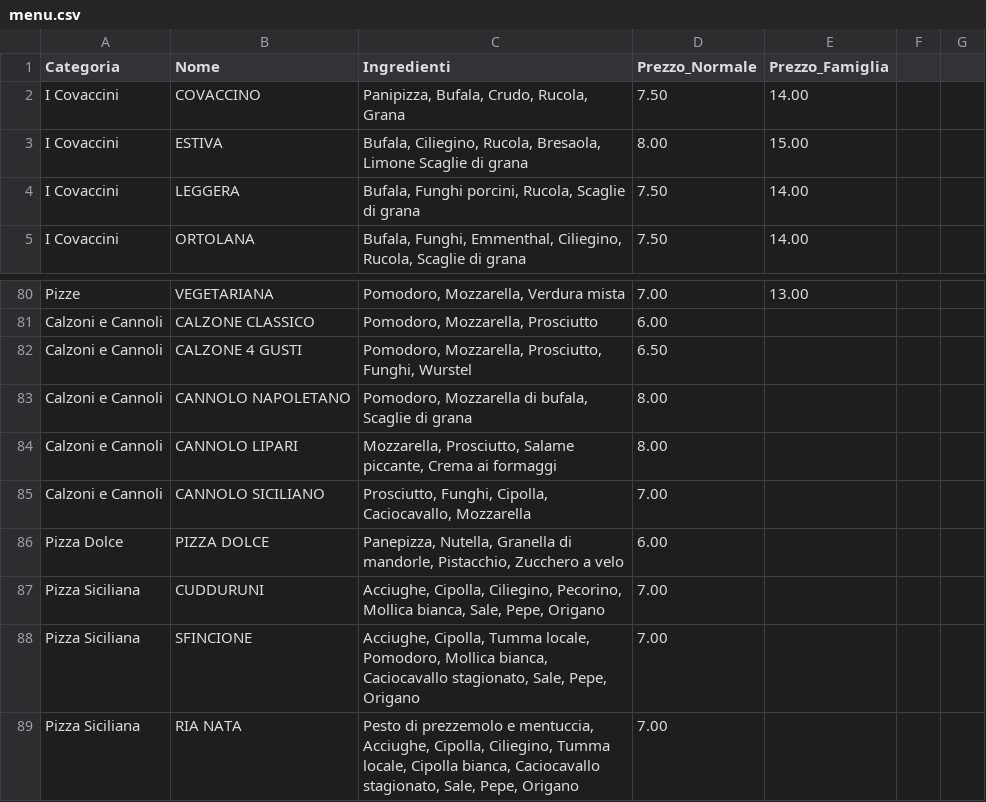
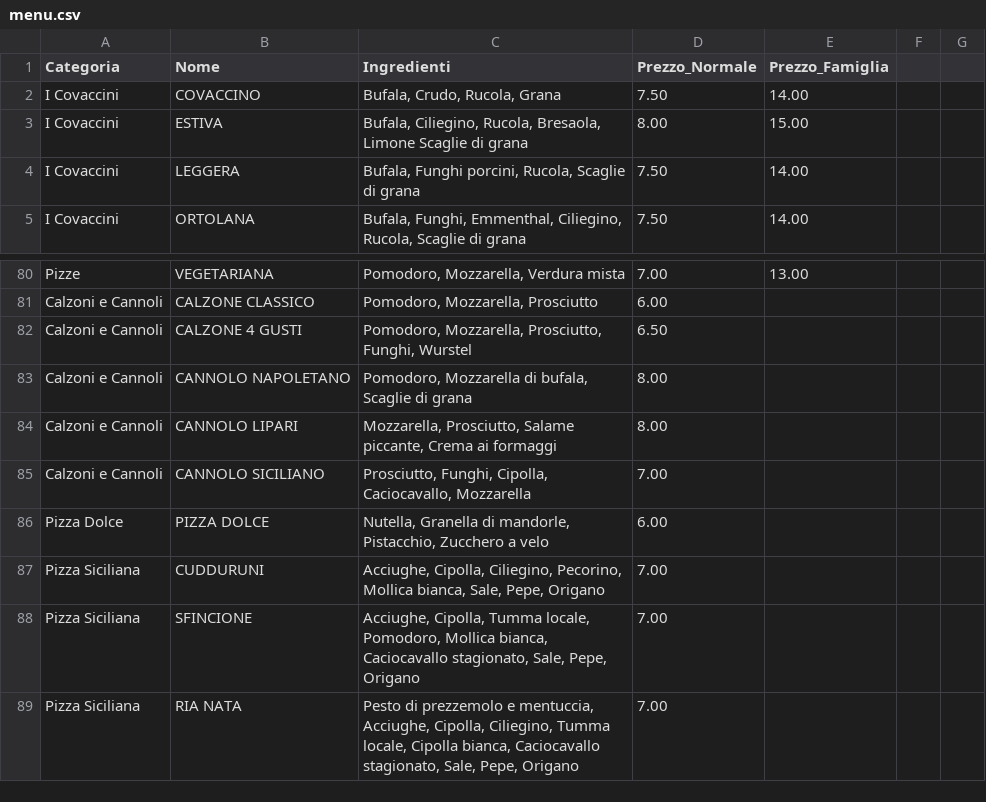
Before and after one commit to gdipuma63/pizzeria-order, a CSV file: menu.csv, drawn as a sheet; only a part is shown, gaps mark what is left out.

Commit message:
Update menu.csv

```diff
--- a/menu.csv
+++ b/menu.csv
@@ -1,3 +1,3 @@
 Categoria;Nome;Ingredienti;Prezzo_Normale;Prezzo_Famiglia
-I Covaccini;COVACCINO;Panipizza, Bufala, Crudo, Rucola, Grana;7.50;14.00
+I Covaccini;COVACCINO;Bufala, Crudo, Rucola, Grana;7.50;14.00
 I Covaccini;ESTIVA;Bufala, Ciliegino, Rucola, Bresaola, Limone Scaglie di grana;8.00;15.00
@@ -85,3 +85,3 @@ Calzoni e Cannoli;CANNOLO LIPARI;Mozzarella, Prosciutto, Salame piccante, Crema
 Calzoni e Cannoli;CANNOLO SICILIANO;Prosciutto, Funghi, Cipolla, Caciocavallo, Mozzarella;7.00;
-Pizza Dolce;PIZZA DOLCE;Panepizza, Nutella, Granella di mandorle, Pistacchio, Zucchero a velo;6.00;
+Pizza Dolce;PIZZA DOLCE;Nutella, Granella di mandorle, Pistacchio, Zucchero a velo;6.00;
 Pizza Siciliana;CUDDURUNI;Acciughe, Cipolla, Ciliegino, Pecorino, Mollica bianca, Sale, Pepe, Origano;7.00;
```
